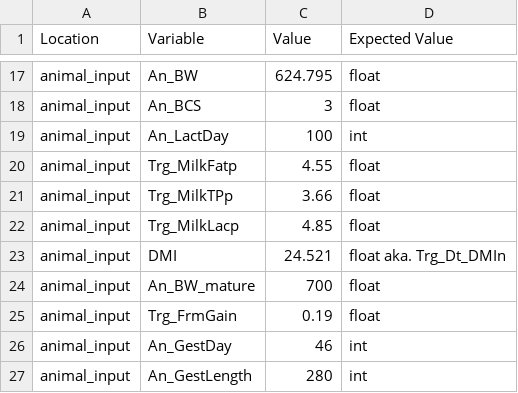
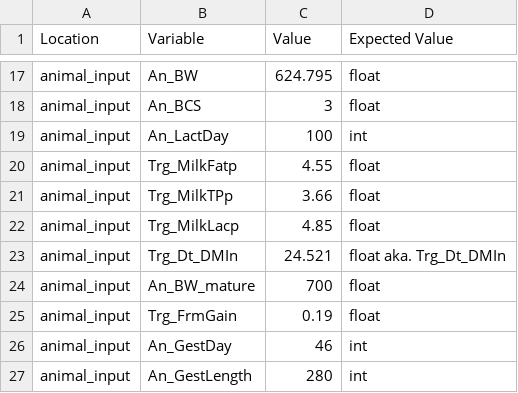
Before and after one commit to CNM-University-of-Guelph/NASEM-Model-Python, a CSV file: src/nasem_dairy/data/demo/input.csv, drawn as a sheet; only a part is shown, gaps mark what is left out.

Commit message:
chore: Replace all DMI arguments with Trg_Dt_DMIn or Dt_DMIn

```diff
--- a/src/nasem_dairy/data/demo/input.csv
+++ b/src/nasem_dairy/data/demo/input.csv
@@ -22,3 +22,3 @@ animal_input,Trg_MilkTPp,3.66,float
 animal_input,Trg_MilkLacp,4.85,float
-animal_input,DMI,24.521,float aka. Trg_Dt_DMIn
+animal_input,Trg_Dt_DMIn,24.521,float aka. Trg_Dt_DMIn
 animal_input,An_BW_mature,700,float
```
Also changed, not shown: src/nasem_dairy/data/demo/input_calf_liquid_solid_feed.csv, src/nasem_dairy/data/demo/input_dry_cow_grazing.csv, 27 other files.
